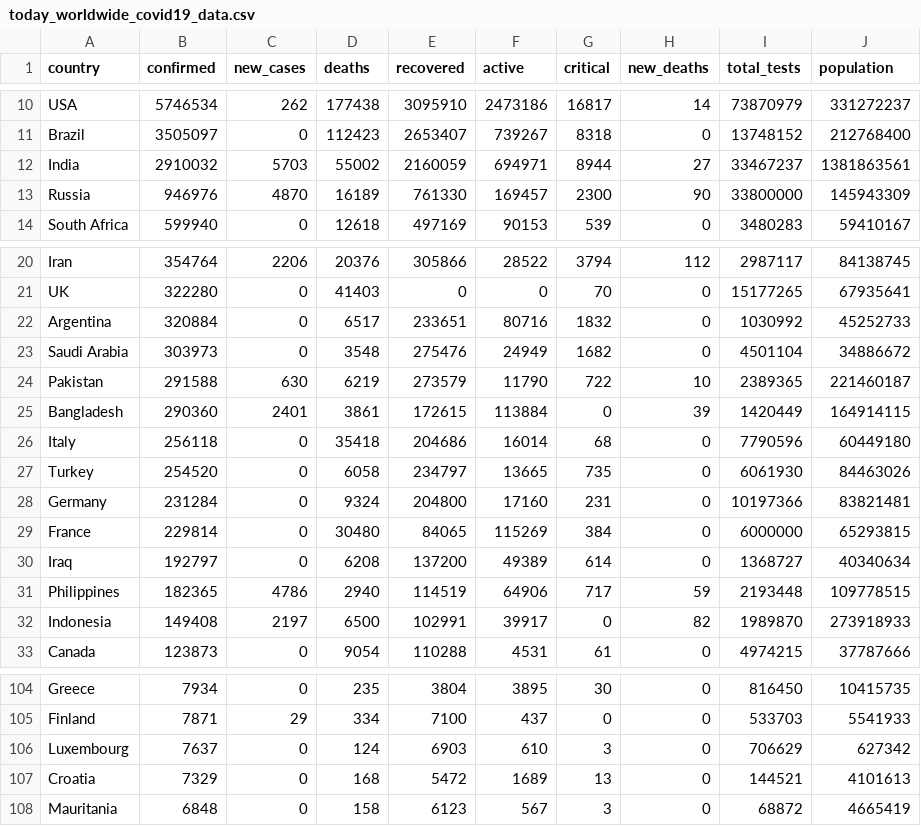
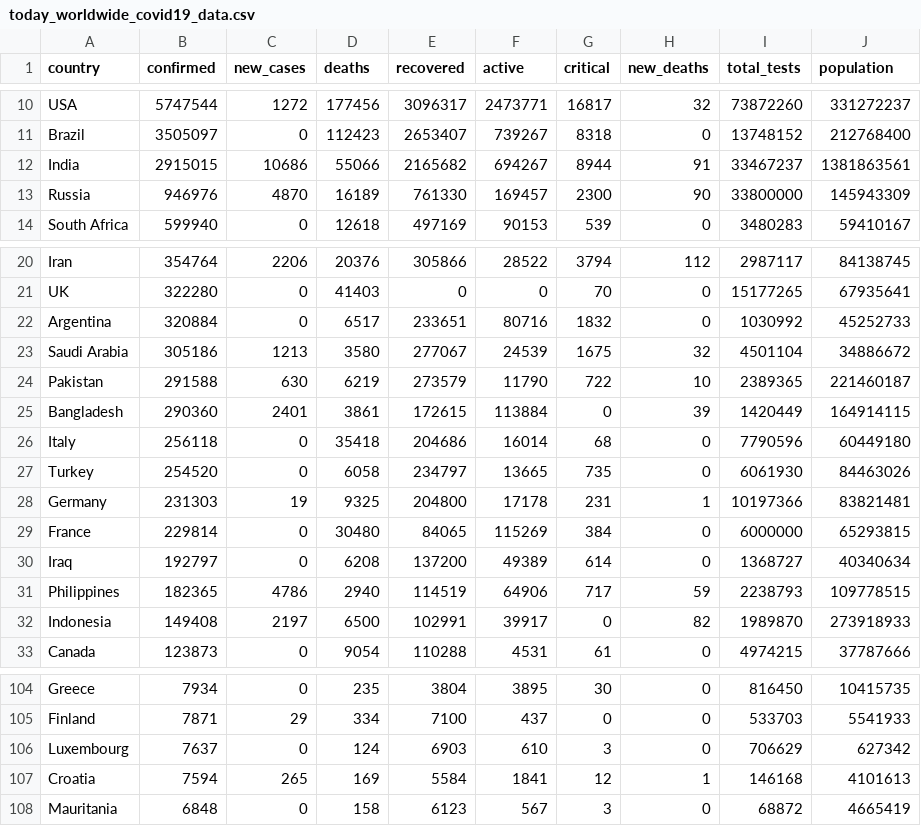
Before and after one commit to AlanTurist/covid19_worldometers_scraping_and_analysis, a CSV file: today_worldwide_covid19_data.csv, drawn as a sheet; only a part is shown, gaps mark what is left out; the diff covers the shown part only; the diff names each change by its address in the sheet, - before the commit and + after, or states it on an @@ line.

```diff
--- a/today_worldwide_covid19_data.csv
+++ b/today_worldwide_covid19_data.csv
-B10 (confirmed): 5746534
+B10 (confirmed): 5747544
-C10 (new_cases): 262
+C10 (new_cases): 1272
-D10 (deaths): 177438
+D10 (deaths): 177456
-E10 (recovered): 3095910
+E10 (recovered): 3096317
-F10 (active): 2473186
+F10 (active): 2473771
-H10 (new_deaths): 14
+H10 (new_deaths): 32
-I10 (total_tests): 73870979
+I10 (total_tests): 73872260
-B12 (confirmed): 2910032
+B12 (confirmed): 2915015
-C12 (new_cases): 5703
+C12 (new_cases): 10686
-D12 (deaths): 55002
+D12 (deaths): 55066
-E12 (recovered): 2160059
+E12 (recovered): 2165682
-F12 (active): 694971
+F12 (active): 694267
-H12 (new_deaths): 27
+H12 (new_deaths): 91
-B23 (confirmed): 303973
+B23 (confirmed): 305186
-C23 (new_cases): 0
+C23 (new_cases): 1213
-D23 (deaths): 3548
+D23 (deaths): 3580
-E23 (recovered): 275476
+E23 (recovered): 277067
-F23 (active): 24949
+F23 (active): 24539
-G23 (critical): 1682
+G23 (critical): 1675
-H23 (new_deaths): 0
+H23 (new_deaths): 32
-B28 (confirmed): 231284
+B28 (confirmed): 231303
-C28 (new_cases): 0
+C28 (new_cases): 19
-D28 (deaths): 9324
+D28 (deaths): 9325
-F28 (active): 17160
+F28 (active): 17178
-H28 (new_deaths): 0
+H28 (new_deaths): 1
-I31 (total_tests): 2193448
+I31 (total_tests): 2238793
-B107 (confirmed): 7329
+B107 (confirmed): 7594
-C107 (new_cases): 0
+C107 (new_cases): 265
-D107 (deaths): 168
+D107 (deaths): 169
-E107 (recovered): 5472
+E107 (recovered): 5584
-F107 (active): 1689
+F107 (active): 1841
-G107 (critical): 13
+G107 (critical): 12
-H107 (new_deaths): 0
+H107 (new_deaths): 1
-I107 (total_tests): 144521
+I107 (total_tests): 146168
```
Also changed, not shown: 67 edited cells elsewhere in this file.
